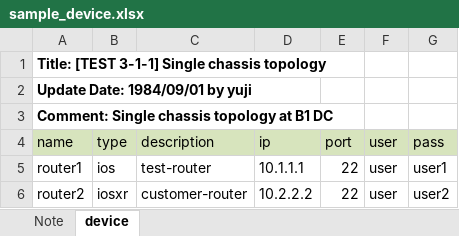
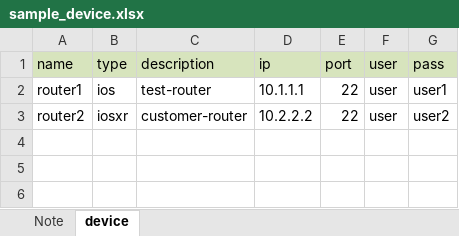
Before and after one commit to lwlxwang/xls2yml, an Excel workbook: sample_data/sample_device.xlsx, sheet device, drawn as a sheet; values as stored, in another font and other column widths than the file's, no borders; the diff names each change by its address in the sheet, - before the commit and + after, or states it on an @@ line.

Commit message:
Change the output policy
Output YAML file will be output as one file including all sheet.

```diff
--- a/sample_data/sample_device.xlsx (sheet device)
+++ b/sample_data/sample_device.xlsx (sheet device)
-row 1: Title: [TEST 3-1-1] Single chassis topology
-row 2: Update Date: 1984/09/01 by yuji
-row 3: Comment: Single chassis topology at B1 DC
```
Also changed, not shown: 6 other files.
